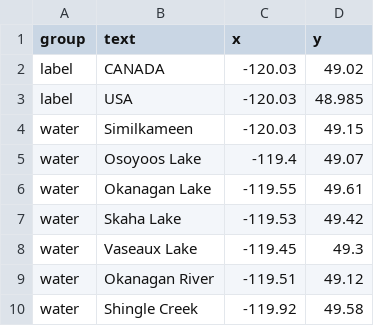
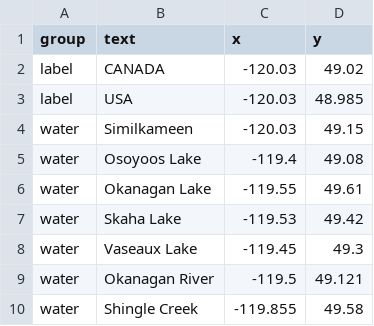
Before and after one commit to BradenJudson/okanagan_map, a CSV file: map_labels.csv, drawn as a sheet.

```diff
--- a/map_labels.csv
+++ b/map_labels.csv
@@ -4,3 +4,3 @@ label,USA,-120.03,48.985
 water,Similkameen,-120.03,49.15
-water,Osoyoos Lake,-119.4,49.07
+water,Osoyoos Lake,-119.4,49.08
 water,Okanagan Lake,-119.55,49.61
@@ -8,3 +8,3 @@ water,Skaha Lake,-119.53,49.42
 water,Vaseaux Lake,-119.45,49.3
-water,Okanagan River,-119.51,49.12
-water,Shingle Creek,-119.92,49.58
+water,Okanagan River,-119.5,49.121
+water,Shingle Creek,-119.855,49.58
```
Also changed, not shown: connectors.csv, 2 other files.
